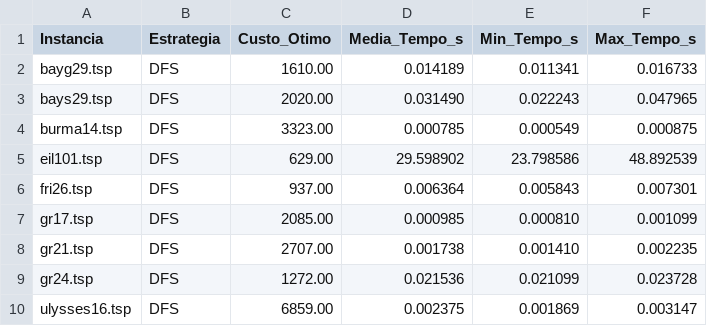
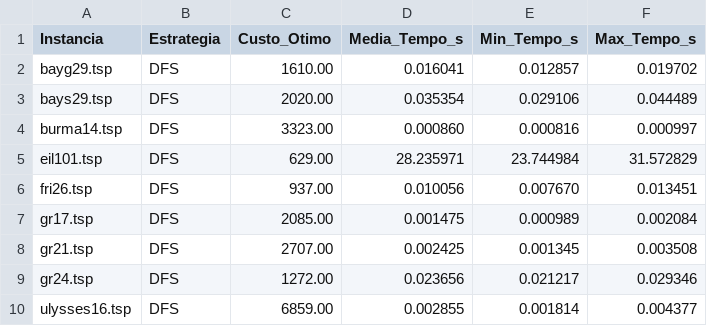
Before and after one commit to KaykeTBorges/Relaxacao-Langrangeana, a CSV file: resultados_benchmark_dfs.csv, drawn as a sheet.

Commit message:
feat: implementação com matrix de custo aplicado no kruscal

```diff
--- a/resultados_benchmark_dfs.csv
+++ b/resultados_benchmark_dfs.csv
@@ -1,10 +1,10 @@
 Instancia,Estrategia,Custo_Otimo,Media_Tempo_s,Min_Tempo_s,Max_Tempo_s
-bayg29.tsp,DFS,1610.00,0.014189,0.011341,0.016733
-bays29.tsp,DFS,2020.00,0.031490,0.022243,0.047965
-burma14.tsp,DFS,3323.00,0.000785,0.000549,0.000875
-eil101.tsp,DFS,629.00,29.598902,23.798586,48.892539
-fri26.tsp,DFS,937.00,0.006364,0.005843,0.007301
-gr17.tsp,DFS,2085.00,0.000985,0.000810,0.001099
-gr21.tsp,DFS,2707.00,0.001738,0.001410,0.002235
-gr24.tsp,DFS,1272.00,0.021536,0.021099,0.023728
-ulysses16.tsp,DFS,6859.00,0.002375,0.001869,0.003147
+bayg29.tsp,DFS,1610.00,0.016041,0.012857,0.019702
+bays29.tsp,DFS,2020.00,0.035354,0.029106,0.044489
+burma14.tsp,DFS,3323.00,0.000860,0.000816,0.000997
+eil101.tsp,DFS,629.00,28.235971,23.744984,31.572829
+fri26.tsp,DFS,937.00,0.010056,0.007670,0.013451
+gr17.tsp,DFS,2085.00,0.001475,0.000989,0.002084
+gr21.tsp,DFS,2707.00,0.002425,0.001345,0.003508
+gr24.tsp,DFS,1272.00,0.023656,0.021217,0.029346
+ulysses16.tsp,DFS,6859.00,0.002855,0.001814,0.004377
```
Also changed, not shown: 6 other files.
